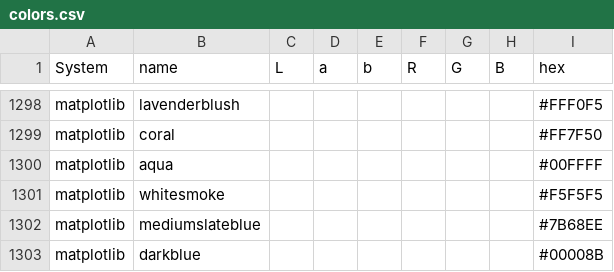
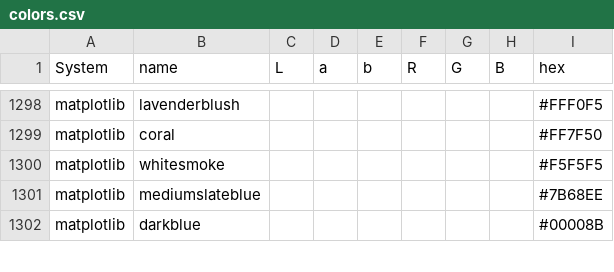
Before and after one commit to goulu/Goulib, a CSV file: Goulib/colors.csv, drawn as a sheet; only a part is shown, gaps mark what is left out.

Commit message:
Color class generalized, more consistent and optimized

```diff
--- a/Goulib/colors.csv
+++ b/Goulib/colors.csv
@@ -1299,3 +1299,2 @@ matplotlib;lavenderblush;;;;;;;#FFF0F5
 matplotlib;coral;;;;;;;#FF7F50
-matplotlib;aqua;;;;;;;#00FFFF
 matplotlib;whitesmoke;;;;;;;#F5F5F5
```
Also changed, not shown: 3 other files.
